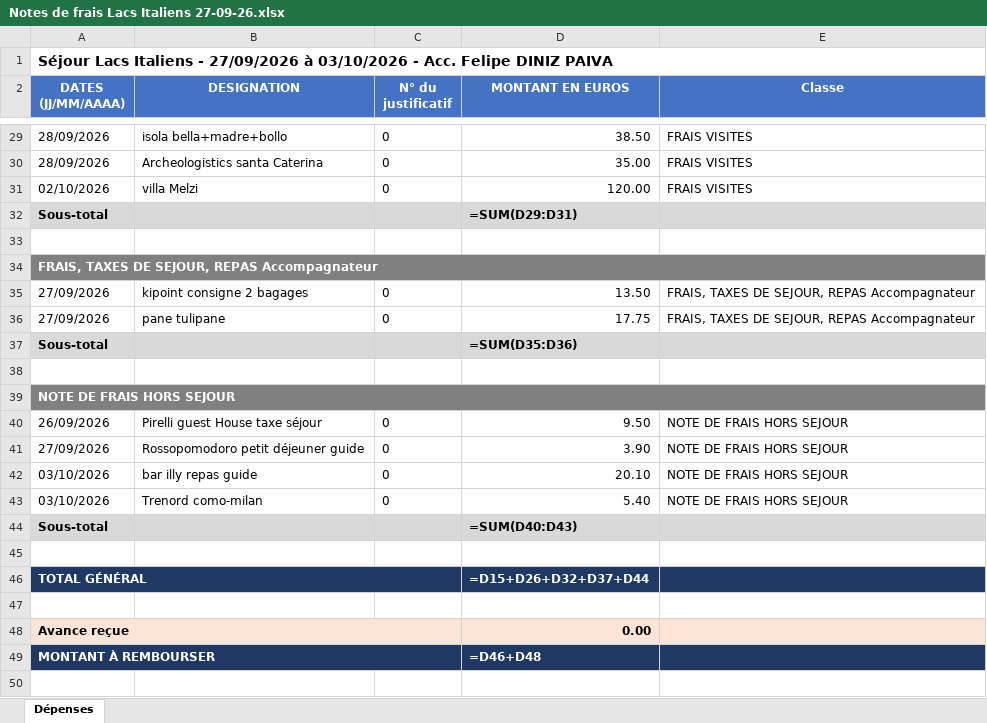
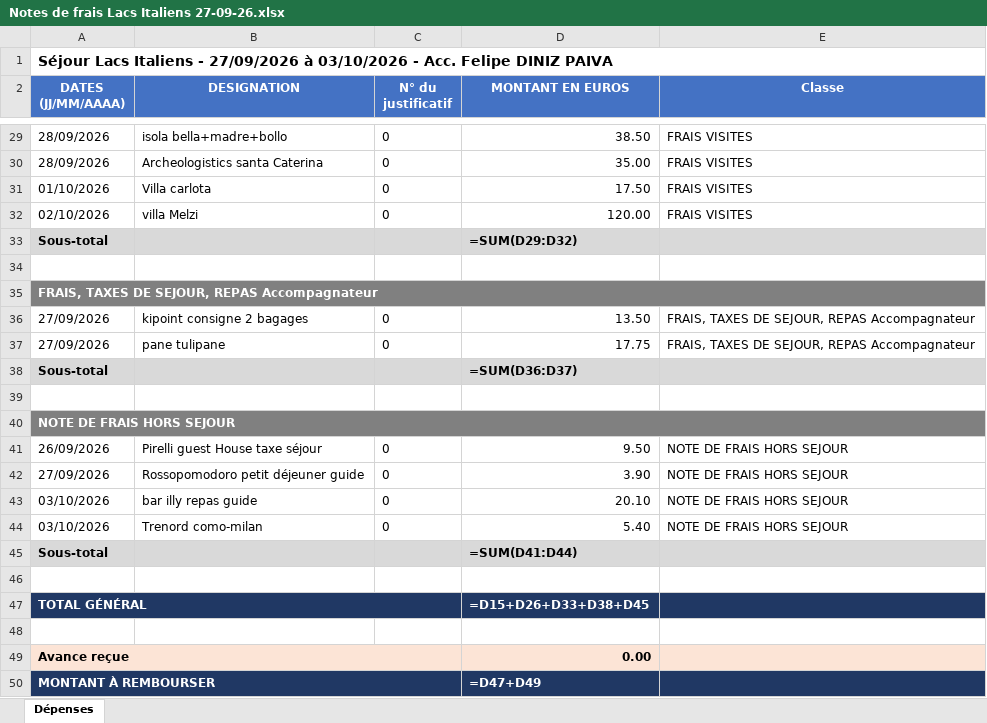
Before and after one commit to felipedpaiva-oss/Inipo, an Excel workbook: planilha/Notes de frais Lacs Italiens 27-09-26.xlsx, sheet Dépenses, drawn as a sheet; only a part is shown, gaps mark what is left out; values as stored, in another font and other column widths than the file's, no borders; formulas without a stored value are shown as written; addresses are those after the commit; the diff names each change by its address in the sheet, - before the commit and + after, or states it on an @@ line.

```diff
--- a/planilha/Notes de frais Lacs Italiens 27-09-26.xlsx (sheet Dépenses)
+++ b/planilha/Notes de frais Lacs Italiens 27-09-26.xlsx (sheet Dépenses)
+row 31: 01/10/2026 | Villa carlota | 0 | 17.50 | FRAIS VISITES
-D33 (MONTANT EN EUROS): =SUM(D29:D31)
+D33 (MONTANT EN EUROS): =SUM(D29:D32)
-D38 (MONTANT EN EUROS): =SUM(D35:D36)
+D38 (MONTANT EN EUROS): =SUM(D36:D37)
-D45 (MONTANT EN EUROS): =SUM(D40:D43)
+D45 (MONTANT EN EUROS): =SUM(D41:D44)
-D47 (MONTANT EN EUROS): =D15+D26+D32+D37+D44
+D47 (MONTANT EN EUROS): =D15+D26+D33+D38+D45
-D50 (MONTANT EN EUROS): =D46+D48
+D50 (MONTANT EN EUROS): =D47+D49
```
